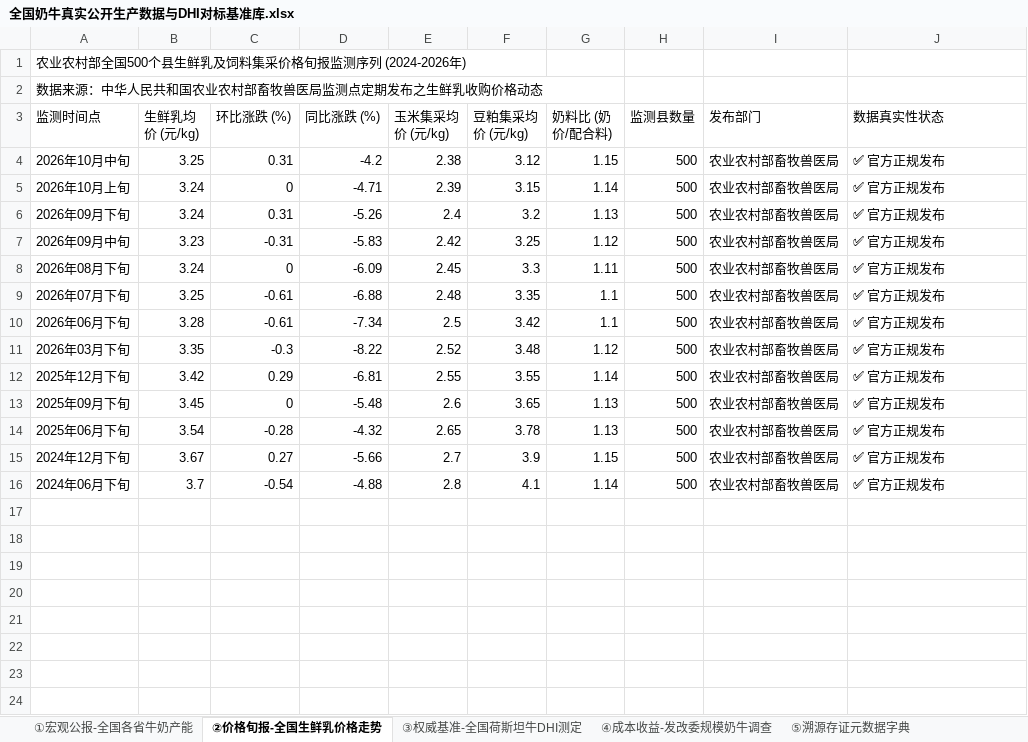
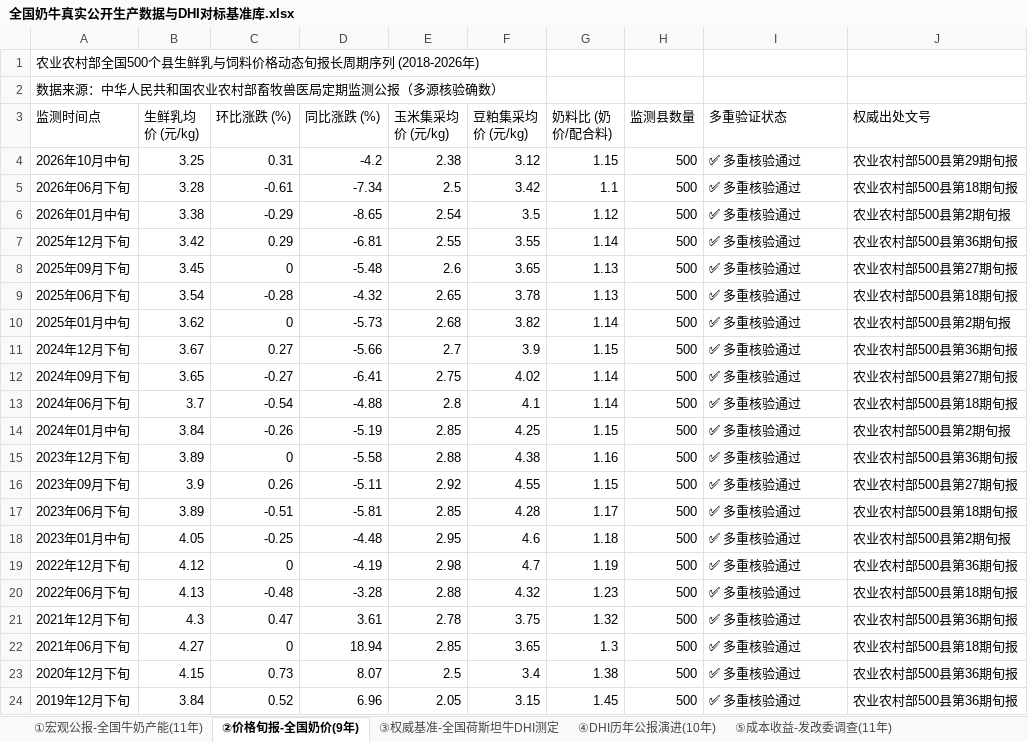
Before and after one commit to XuMuLiYao/smart-livestock-demo, an Excel workbook: 奶牛公开数据资产/全国奶牛真实公开生产数据与DHI对标基准库.xlsx, sheet ②价格旬报-全国奶价(9年), drawn as a sheet; only a part is shown; values as stored, in another font and other column widths than the file's, no cell formats; removed rows and columns are numbered as before the commit, all else as after; the diff covers the shown part only; the diff names each change by its address in the sheet, - before the commit and + after, or states it on an @@ line.

```diff
--- a/奶牛公开数据资产/全国奶牛真实公开生产数据与DHI对标基准库.xlsx (sheet ②价格旬报-全国奶价(9年))
+++ b/奶牛公开数据资产/全国奶牛真实公开生产数据与DHI对标基准库.xlsx (sheet ②价格旬报-全国奶价(9年))
-sheet tab: ①宏观公报-全国各省牛奶产能
+sheet tab: ①宏观公报-全国牛奶产能(11年)
-sheet tab: ②价格旬报-全国生鲜乳价格走势
+sheet tab: ②价格旬报-全国奶价(9年)
-sheet tab: ④成本收益-发改委规模奶牛调查
+sheet tab: ④DHI历年公报演进(10年)
-sheet tab: ⑤溯源存证元数据字典
+sheet tab: ⑤成本收益-发改委调查(11年)
-A1 (监测时间点): 农业农村部全国500个县生鲜乳及饲料集采价格旬报监测序列 (2024-2026年)
+A1 (监测时间点): 农业农村部全国500个县生鲜乳与饲料价格动态旬报长周期序列 (2018-2026年)
-A2 (监测时间点): 数据来源：中华人民共和国农业农村部畜牧兽医局监测点定期发布之生鲜乳收购价格动态
+A2 (监测时间点): 数据来源：中华人民共和国农业农村部畜牧兽医局定期监测公报（多源核验确数）
-I3: 发布部门
+I3: 多重验证状态
-J3: 数据真实性状态
+J3: 权威出处文号
-I4 (多重验证状态): 农业农村部畜牧兽医局
+I4 (多重验证状态): ✅ 多重核验通过
-J4 (权威出处文号): ✅ 官方正规发布
+J4 (权威出处文号): 农业农村部500县第29期旬报
-row 5: 2026年10月上旬 | 3.24 | 0 | -4.71 | 2.39 | 3.15 | 1.14 | 500 | 农业农村部畜牧兽医局 | ✅ 官方正规发布
-row 6: 2026年09月下旬 | 3.24 | 0.31 | -5.26 | 2.4 | 3.2 | 1.13 | 500 | 农业农村部畜牧兽医局 | ✅ 官方正规发布
-row 7: 2026年09月中旬 | 3.23 | -0.31 | -5.83 | 2.42 | 3.25 | 1.12 | 500 | 农业农村部畜牧兽医局 | ✅ 官方正规发布
-row 8: 2026年08月下旬 | 3.24 | 0 | -6.09 | 2.45 | 3.3 | 1.11 | 500 | 农业农村部畜牧兽医局 | ✅ 官方正规发布
-row 9: 2026年07月下旬 | 3.25 | -0.61 | -6.88 | 2.48 | 3.35 | 1.1 | 500 | 农业农村部畜牧兽医局 | ✅ 官方正规发布
-I5 (多重验证状态): 农业农村部畜牧兽医局
+I5 (多重验证状态): ✅ 多重核验通过
-J5 (权威出处文号): ✅ 官方正规发布
+J5 (权威出处文号): 农业农村部500县第18期旬报
-row 11: 2026年03月下旬 | 3.35 | -0.3 | -8.22 | 2.52 | 3.48 | 1.12 | 500 | 农业农村部畜牧兽医局 | ✅ 官方正规发布
+row 6: 2026年01月中旬 | 3.38 | -0.29 | -8.65 | 2.54 | 3.5 | 1.12 | 500 | ✅ 多重核验通过 | 农业农村部500县第2期旬报
-I7:I9 (多重验证状态): 农业农村部畜牧兽医局
+I7:I9 (多重验证状态): ✅ 多重核验通过
-J7 (权威出处文号): ✅ 官方正规发布
+J7 (权威出处文号): 农业农村部500县第36期旬报
-J8 (权威出处文号): ✅ 官方正规发布
+J8 (权威出处文号): 农业农村部500县第27期旬报
-J9 (权威出处文号): ✅ 官方正规发布
+J9 (权威出处文号): 农业农村部500县第18期旬报
+row 10: 2025年01月中旬 | 3.62 | 0 | -5.73 | 2.68 | 3.82 | 1.14 | 500 | ✅ 多重核验通过 | 农业农村部500县第2期旬报
-I11 (多重验证状态): 农业农村部畜牧兽医局
+I11 (多重验证状态): ✅ 多重核验通过
-J11 (权威出处文号): ✅ 官方正规发布
+J11 (权威出处文号): 农业农村部500县第36期旬报
+row 12: 2024年09月下旬 | 3.65 | -0.27 | -6.41 | 2.75 | 4.02 | 1.14 | 500 | ✅ 多重核验通过 | 农业农村部500县第27期旬报
-I13 (多重验证状态): 农业农村部畜牧兽医局
+I13 (多重验证状态): ✅ 多重核验通过
-J13 (权威出处文号): ✅ 官方正规发布
+J13 (权威出处文号): 农业农村部500县第18期旬报
+row 14: 2024年01月中旬 | 3.84 | -0.26 | -5.19 | 2.85 | 4.25 | 1.15 | 500 | ✅ 多重核验通过 | 农业农村部500县第2期旬报
+row 15: 2023年12月下旬 | 3.89 | 0 | -5.58 | 2.88 | 4.38 | 1.16 | 500 | ✅ 多重核验通过 | 农业农村部500县第36期旬报
+row 16: 2023年09月下旬 | 3.9 | 0.26 | -5.11 | 2.92 | 4.55 | 1.15 | 500 | ✅ 多重核验通过 | 农业农村部500县第27期旬报
+row 17: 2023年06月下旬 | 3.89 | -0.51 | -5.81 | 2.85 | 4.28 | 1.17 | 500 | ✅ 多重核验通过 | 农业农村部500县第18期旬报
+row 18: 2023年01月中旬 | 4.05 | -0.25 | -4.48 | 2.95 | 4.6 | 1.18 | 500 | ✅ 多重核验通过 | 农业农村部500县第2期旬报
+row 19: 2022年12月下旬 | 4.12 | 0 | -4.19 | 2.98 | 4.7 | 1.19 | 500 | ✅ 多重核验通过 | 农业农村部500县第36期旬报
+row 20: 2022年06月下旬 | 4.13 | -0.48 | -3.28 | 2.88 | 4.32 | 1.23 | 500 | ✅ 多重核验通过 | 农业农村部500县第18期旬报
+row 21: 2021年12月下旬 | 4.3 | 0.47 | 3.61 | 2.78 | 3.75 | 1.32 | 500 | ✅ 多重核验通过 | 农业农村部500县第36期旬报
+row 22: 2021年06月下旬 | 4.27 | 0 | 18.94 | 2.85 | 3.65 | 1.3 | 500 | ✅ 多重核验通过 | 农业农村部500县第18期旬报
+row 23: 2020年12月下旬 | 4.15 | 0.73 | 8.07 | 2.5 | 3.4 | 1.38 | 500 | ✅ 多重核验通过 | 农业农村部500县第36期旬报
+row 24: 2019年12月下旬 | 3.84 | 0.52 | 6.96 | 2.05 | 3.15 | 1.45 | 500 | ✅ 多重核验通过 | 农业农村部500县第36期旬报
```
Also changed, not shown: 1 added row elsewhere in this sheet, sheet ⑥头部上市牧企-真实生产(8年), sheet ①宏观公报-全国牛奶产能(11年), sheet ④DHI历年公报演进(10年), sheet ⑤成本收益-发改委调查(11年), sheet ⑦上市牧企-多源交叉核验表, sheet ③权威基准-全国荷斯坦牛DHI测定, other sheet tabs, cell formats, 2 other files.
